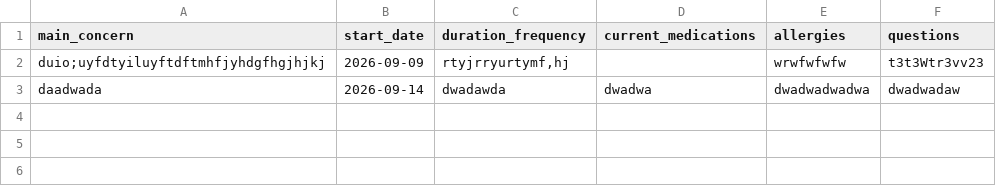
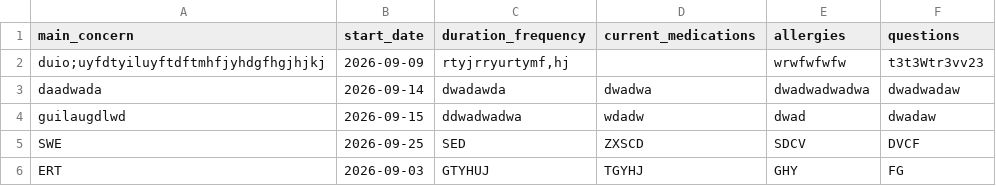
Before and after one commit to rhbi-auk/2026-WINCSxDSAxMakers-Club-Hackathon, a CSV file: covid/adapters/data/doctor_visit_prep.csv, drawn as a sheet; the diff names each change by its address in the sheet, - before the commit and + after, or states it on an @@ line.

```diff
--- a/covid/adapters/data/doctor_visit_prep.csv
+++ b/covid/adapters/data/doctor_visit_prep.csv
+row 4: guilaugdlwd | 2026-09-15 | ddwadwadwa | wdadw | dwad | dwadaw
+row 5: SWE | 2026-09-25 | SED | ZXSCD | SDCV | DVCF
+row 6: ERT | 2026-09-03 | GTYHUJ | TGYHJ | GHY | FG
```
Also changed, not shown: 16 other files.
